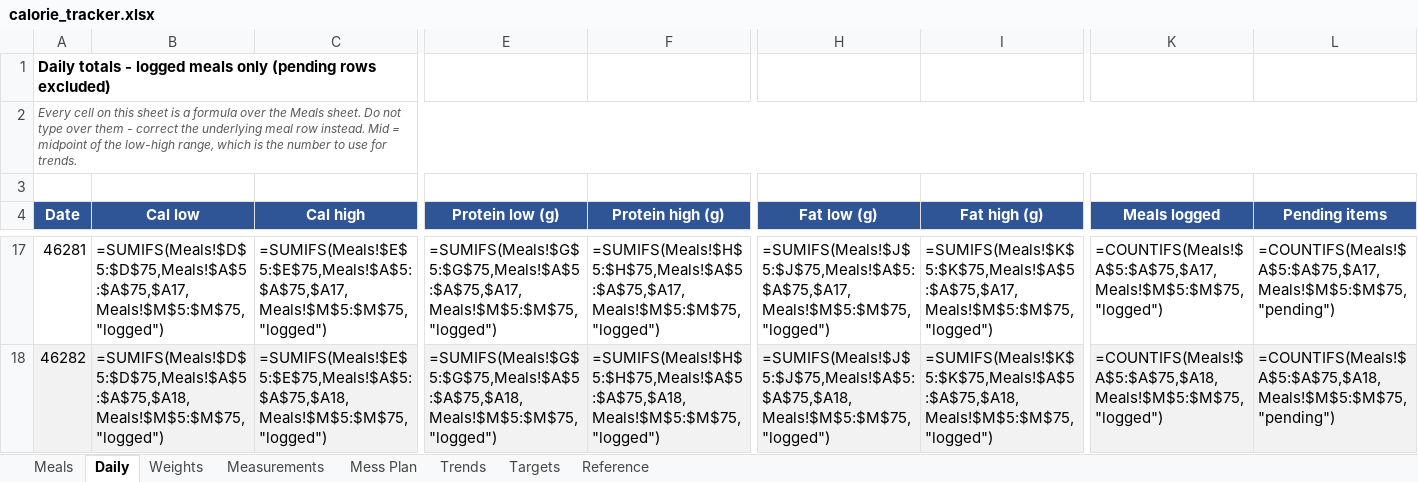
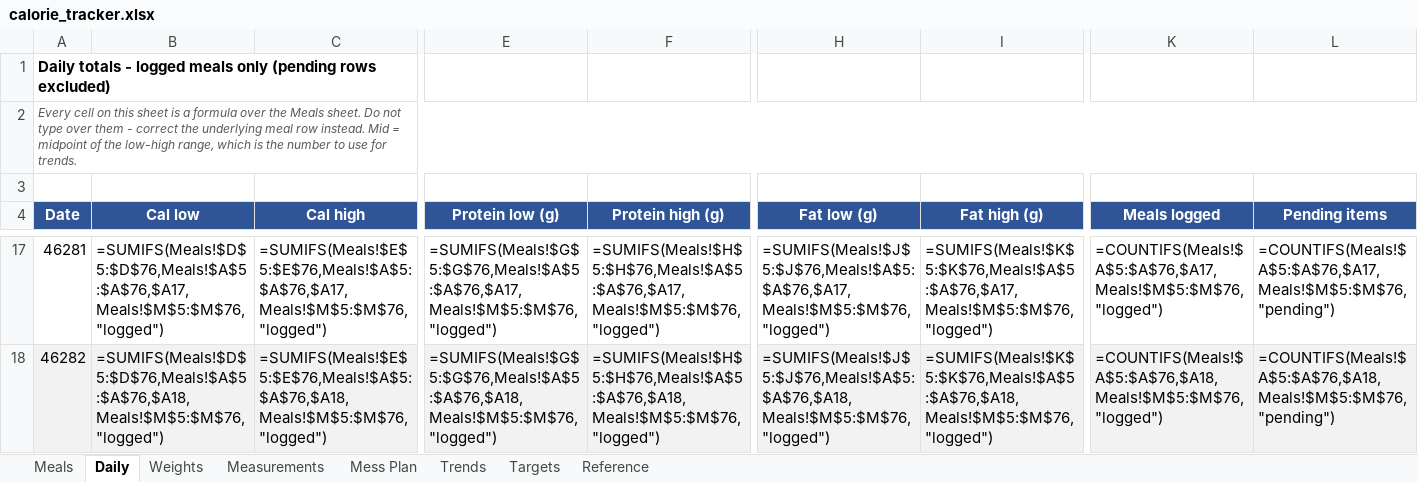
Before and after one commit to cakiran369/Kiranwebsite, an Excel workbook: nutrition/calorie_tracker.xlsx, sheet Daily, drawn as a sheet; only a part is shown, gaps mark what is left out; values as stored, in another font and other column widths than the file's, no borders; formulas without a stored value are shown as written; the diff covers the shown part only; the diff names each change by its address in the sheet, - before the commit and + after, or states it on an @@ line.

```diff
--- a/nutrition/calorie_tracker.xlsx (sheet Daily)
+++ b/nutrition/calorie_tracker.xlsx (sheet Daily)
-B17 (Cal low): =SUMIFS(Meals!$D$5:$D$75,Meals!$A$5:$A$75,$A17,Meals!$M$5:$M$75,"logged")
+B17 (Cal low): =SUMIFS(Meals!$D$5:$D$76,Meals!$A$5:$A$76,$A17,Meals!$M$5:$M$76,"logged")
-C17 (Cal high): =SUMIFS(Meals!$E$5:$E$75,Meals!$A$5:$A$75,$A17,Meals!$M$5:$M$75,"logged")
+C17 (Cal high): =SUMIFS(Meals!$E$5:$E$76,Meals!$A$5:$A$76,$A17,Meals!$M$5:$M$76,"logged")
-E17 (Protein low (g)): =SUMIFS(Meals!$G$5:$G$75,Meals!$A$5:$A$75,$A17,Meals!$M$5:$M$75,"logged")
+E17 (Protein low (g)): =SUMIFS(Meals!$G$5:$G$76,Meals!$A$5:$A$76,$A17,Meals!$M$5:$M$76,"logged")
-F17 (Protein high (g)): =SUMIFS(Meals!$H$5:$H$75,Meals!$A$5:$A$75,$A17,Meals!$M$5:$M$75,"logged")
+F17 (Protein high (g)): =SUMIFS(Meals!$H$5:$H$76,Meals!$A$5:$A$76,$A17,Meals!$M$5:$M$76,"logged")
-H17 (Fat low (g)): =SUMIFS(Meals!$J$5:$J$75,Meals!$A$5:$A$75,$A17,Meals!$M$5:$M$75,"logged")
+H17 (Fat low (g)): =SUMIFS(Meals!$J$5:$J$76,Meals!$A$5:$A$76,$A17,Meals!$M$5:$M$76,"logged")
-I17 (Fat high (g)): =SUMIFS(Meals!$K$5:$K$75,Meals!$A$5:$A$75,$A17,Meals!$M$5:$M$75,"logged")
+I17 (Fat high (g)): =SUMIFS(Meals!$K$5:$K$76,Meals!$A$5:$A$76,$A17,Meals!$M$5:$M$76,"logged")
-K17 (Meals logged): =COUNTIFS(Meals!$A$5:$A$75,$A17,Meals!$M$5:$M$75,"logged")
+K17 (Meals logged): =COUNTIFS(Meals!$A$5:$A$76,$A17,Meals!$M$5:$M$76,"logged")
-L17 (Pending items): =COUNTIFS(Meals!$A$5:$A$75,$A17,Meals!$M$5:$M$75,"pending")
+L17 (Pending items): =COUNTIFS(Meals!$A$5:$A$76,$A17,Meals!$M$5:$M$76,"pending")
-B18 (Cal low): =SUMIFS(Meals!$D$5:$D$75,Meals!$A$5:$A$75,$A18,Meals!$M$5:$M$75,"logged")
+B18 (Cal low): =SUMIFS(Meals!$D$5:$D$76,Meals!$A$5:$A$76,$A18,Meals!$M$5:$M$76,"logged")
-C18 (Cal high): =SUMIFS(Meals!$E$5:$E$75,Meals!$A$5:$A$75,$A18,Meals!$M$5:$M$75,"logged")
+C18 (Cal high): =SUMIFS(Meals!$E$5:$E$76,Meals!$A$5:$A$76,$A18,Meals!$M$5:$M$76,"logged")
-E18 (Protein low (g)): =SUMIFS(Meals!$G$5:$G$75,Meals!$A$5:$A$75,$A18,Meals!$M$5:$M$75,"logged")
+E18 (Protein low (g)): =SUMIFS(Meals!$G$5:$G$76,Meals!$A$5:$A$76,$A18,Meals!$M$5:$M$76,"logged")
-F18 (Protein high (g)): =SUMIFS(Meals!$H$5:$H$75,Meals!$A$5:$A$75,$A18,Meals!$M$5:$M$75,"logged")
+F18 (Protein high (g)): =SUMIFS(Meals!$H$5:$H$76,Meals!$A$5:$A$76,$A18,Meals!$M$5:$M$76,"logged")
-H18 (Fat low (g)): =SUMIFS(Meals!$J$5:$J$75,Meals!$A$5:$A$75,$A18,Meals!$M$5:$M$75,"logged")
+H18 (Fat low (g)): =SUMIFS(Meals!$J$5:$J$76,Meals!$A$5:$A$76,$A18,Meals!$M$5:$M$76,"logged")
-I18 (Fat high (g)): =SUMIFS(Meals!$K$5:$K$75,Meals!$A$5:$A$75,$A18,Meals!$M$5:$M$75,"logged")
+I18 (Fat high (g)): =SUMIFS(Meals!$K$5:$K$76,Meals!$A$5:$A$76,$A18,Meals!$M$5:$M$76,"logged")
-K18 (Meals logged): =COUNTIFS(Meals!$A$5:$A$75,$A18,Meals!$M$5:$M$75,"logged")
+K18 (Meals logged): =COUNTIFS(Meals!$A$5:$A$76,$A18,Meals!$M$5:$M$76,"logged")
-L18 (Pending items): =COUNTIFS(Meals!$A$5:$A$75,$A18,Meals!$M$5:$M$75,"pending")
+L18 (Pending items): =COUNTIFS(Meals!$A$5:$A$76,$A18,Meals!$M$5:$M$76,"pending")
```
Also changed, not shown: 96 edited cells elsewhere in this sheet, sheet Meals, 2 other files.
